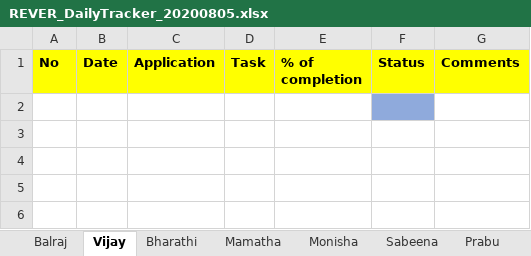
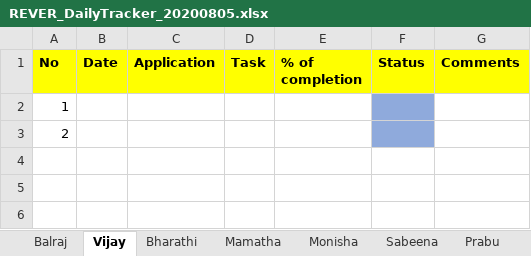
Before and after one commit to tcbalaji/DailyTracker, an Excel workbook: REVER_DailyTracker_20200805.xlsx, sheet Vijay, drawn as a sheet; only a part is shown; values as stored, in another font and other column widths than the file's, no borders; the diff names each change by its address in the sheet, - before the commit and + after, or states it on an @@ line.

```diff
--- a/REVER_DailyTracker_20200805.xlsx (sheet Vijay)
+++ b/REVER_DailyTracker_20200805.xlsx (sheet Vijay)
-A2 (No): (empty)
+A2 (No): 1
-A3 (No): (empty)
+A3 (No): 2
-F3 fill: none
+F3 fill: #8FAADC
```
Also changed, not shown: sheet Balraj, sheet Monisha, other sheet tabs.
